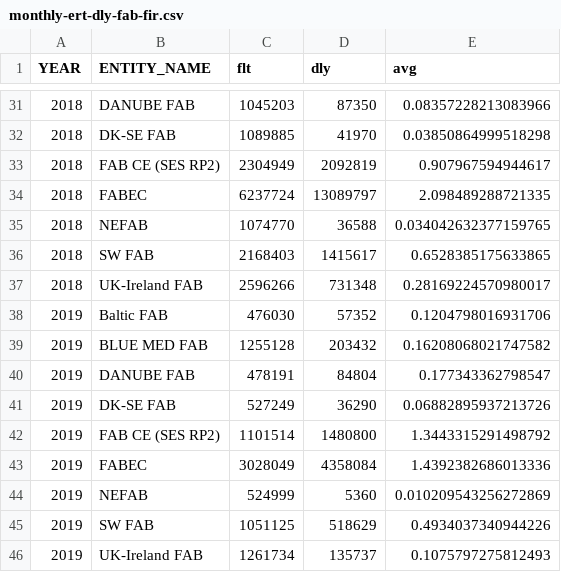
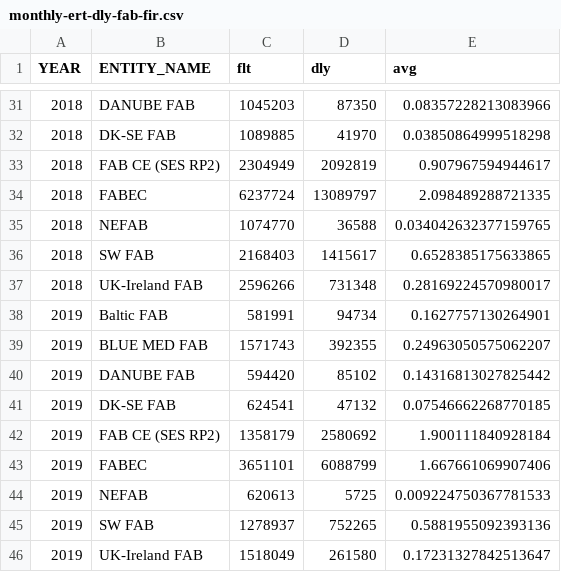
Before and after one commit to euctrl-pru/portal, a CSV file: content/graphic/en-route-atfm-delay-fab/monthly-ert-dly-fab-fir.csv, drawn as a sheet; only a part is shown, gaps mark what is left out.

```diff
--- a/content/graphic/en-route-atfm-delay-fab/monthly-ert-dly-fab-fir.csv
+++ b/content/graphic/en-route-atfm-delay-fab/monthly-ert-dly-fab-fir.csv
@@ -37,10 +37,10 @@ YEAR,ENTITY_NAME,flt,dly,avg
 2018,UK-Ireland FAB,2596266,731348,0.28169224570980017
-2019,Baltic FAB,476030,57352,0.1204798016931706
-2019,BLUE MED FAB,1255128,203432,0.16208068021747582
-2019,DANUBE FAB,478191,84804,0.177343362798547
-2019,DK-SE FAB,527249,36290,0.06882895937213726
-2019,FAB CE (SES RP2),1101514,1480800,1.3443315291498792
-2019,FABEC,3028049,4358084,1.4392382686013336
-2019,NEFAB,524999,5360,0.010209543256272869
-2019,SW FAB,1051125,518629,0.4934037340944226
-2019,UK-Ireland FAB,1261734,135737,0.1075797275812493
+2019,Baltic FAB,581991,94734,0.1627757130264901
+2019,BLUE MED FAB,1571743,392355,0.24963050575062207
+2019,DANUBE FAB,594420,85102,0.14316813027825442
+2019,DK-SE FAB,624541,47132,0.07546662268770185
+2019,FAB CE (SES RP2),1358179,2580692,1.900111840928184
+2019,FABEC,3651101,6088799,1.667661069907406
+2019,NEFAB,620613,5725,0.009224750367781533
+2019,SW FAB,1278937,752265,0.5881955092393136
+2019,UK-Ireland FAB,1518049,261580,0.17231327842513647
```
Also changed, not shown: content/graphic/percent-movement-change/ert-flt-ansp.tsv, data-config/ansp-composition.csv, 11 other files.
